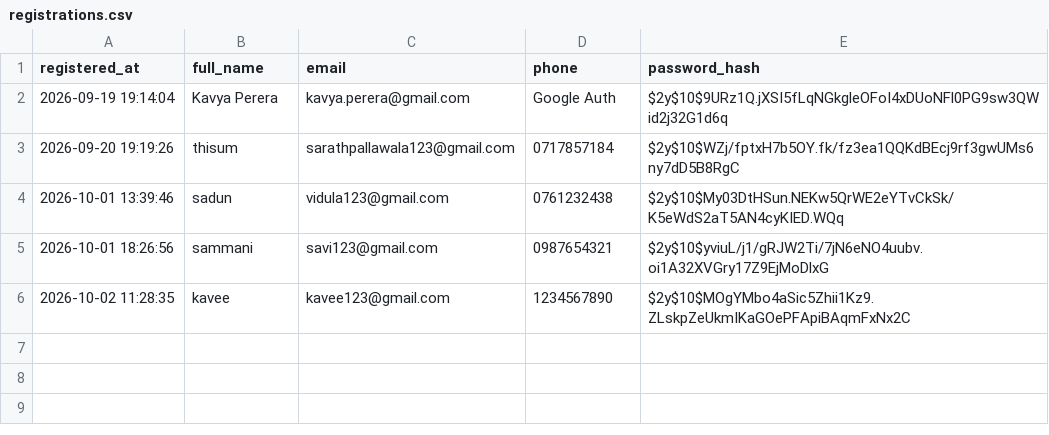
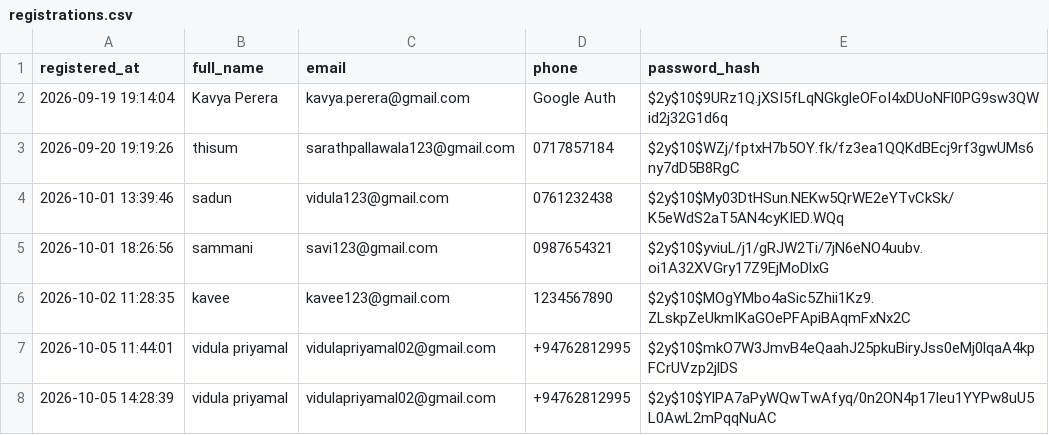
Before and after one commit to Vidula-01/wedding-planning-, a CSV file: database/registrations.csv, drawn as a sheet; the diff names each change by its address in the sheet, - before the commit and + after, or states it on an @@ line.

```diff
--- a/database/registrations.csv
+++ b/database/registrations.csv
+row 7: 2026-10-05 11:44:01 | vidula priyamal | vidulapriyamal02@gmail.com | +94762812995 | $2y$10$mkO7W3JmvB4eQaahJ25pkuBiryJss0eMj0lqaA4kpFCrUVzp2jlDS
+row 8: 2026-10-05 14:28:39 | vidula priyamal | vidulapriyamal02@gmail.com | +94762812995 | $2y$10$YlPA7aPyWQwTwAfyq/0n2ON4p17Ieu1YYPw8uU5L0AwL2mPqqNuAC
```
Also changed, not shown: 3 other files.
